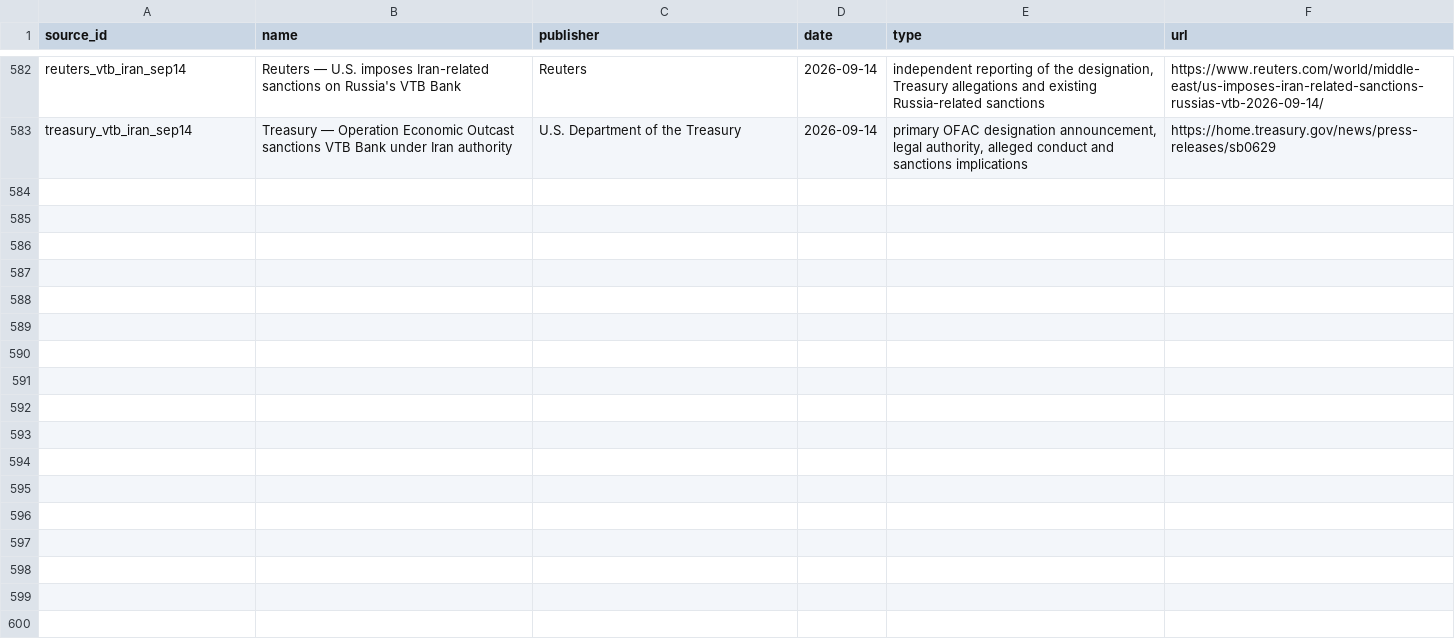
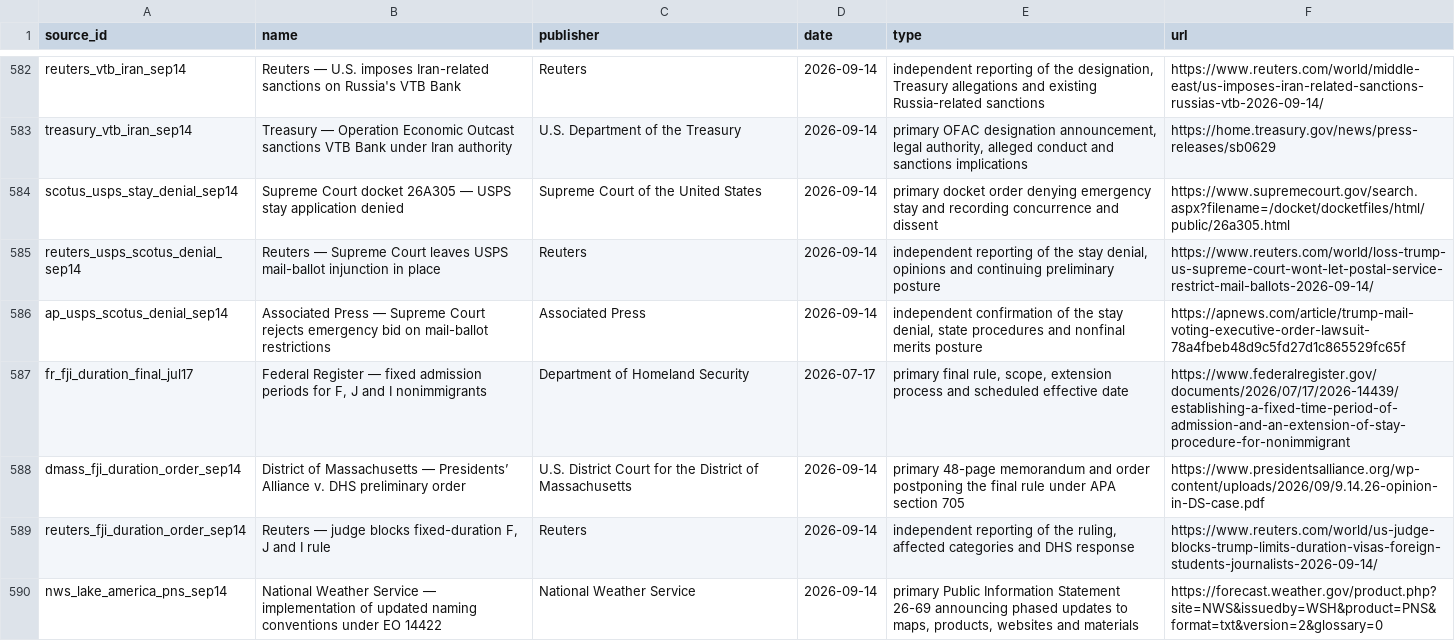
Before and after one commit to PauseBeforeHarmProtocol/the-record, a CSV file: data/source_ledger.csv, drawn as a sheet; only a part is shown, gaps mark what is left out; the diff covers the shown part only; the diff names each change by its address in the sheet, - before the commit and + after, or states it on an @@ line.

Commit message:
Publish national update 10.57.0

```diff
--- a/data/source_ledger.csv
+++ b/data/source_ledger.csv
+row 584: scotus_usps_stay_denial_sep14 | Supreme Court docket 26A305 — USPS stay application denied | Supreme Court of the United States | 2026-09-14 | primary docket order denying emergency stay and recording concurrence and dissent | https://www.supremecourt.gov/search.aspx?filename=/docket/docketfiles/html/public/26a305.html
+row 585: reuters_usps_scotus_denial_sep14 | Reuters — Supreme Court leaves USPS mail-ballot injunction in place | Reuters | 2026-09-14 | independent reporting of the stay denial, opinions and continuing preliminary posture | https://www.reuters.com/world/loss-trump-us-supreme-court-wont-let-postal-service-restrict-mail-ballots-2026-09-14/
+row 586: ap_usps_scotus_denial_sep14 | Associated Press — Supreme Court rejects emergency bid on mail-ballot restrictions | Associated Press | 2026-09-14 | independent confirmation of the stay denial, state procedures and nonfinal merits posture | https://apnews.com/article/trump-mail-voting-executive-order-lawsuit-78a4fbeb48d9c5fd27d1c865529fc65f
+row 587: fr_fji_duration_final_jul17 | Federal Register — fixed admission periods for F, J and I nonimmigrants | Department of Homeland Security | 2026-07-17 | primary final rule, scope, extension process and scheduled effective date | https://www.federalregister.gov/documents/2026/07/17/2026-14439/establishing-a-fixed-time-period-of-admission-and-an-extension-of-stay-procedure-for-nonimmigrant
+row 588: dmass_fji_duration_order_sep14 | District of Massachusetts — Presidents’ Alliance v. DHS preliminary order | U.S. District Court for the District of Massachusetts | 2026-09-14 | primary 48-page memorandum and order postponing the final rule under APA section 705 | https://www.presidentsalliance.org/wp-content/uploads/2026/09/9.14.26-opinion-in-DS-case.pdf
+row 589: reuters_fji_duration_order_sep14 | Reuters — judge blocks fixed-duration F, J and I rule | Reuters | 2026-09-14 | independent reporting of the ruling, affected categories and DHS response | https://www.reuters.com/world/us-judge-blocks-trump-limits-duration-visas-foreign-students-journalists-2026-09-14/
+row 590: nws_lake_america_pns_sep14 | National Weather Service — implementation of updated naming conventions under EO 14422 | National Weather Service | 2026-09-14 | primary Public Information Statement 26-69 announcing phased updates to maps, products, websites and materials | https://forecast.weather.gov/product.php?site=NWS&issuedby=WSH&product=PNS&format=txt&version=2&glossary=0
```
Also changed, not shown: 6 added rows elsewhere in this file, 41 other files.
